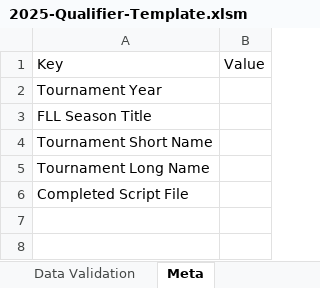
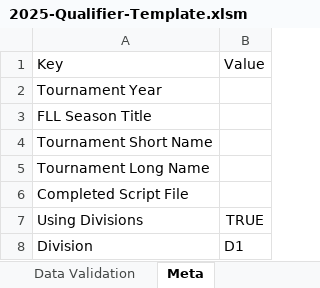
Before and after one commit to MrGibbage/OJS_Script_maker_NG, an Excel workbook: 2025-all/2025-Qualifier-Template.xlsm, sheet Meta, drawn as a sheet; values as stored, in another font and other column widths than the file's, no borders; table styles not drawn; the diff names each change by its address in the sheet, - before the commit and + after, or states it on an @@ line.

```diff
--- a/2025-all/2025-Qualifier-Template.xlsm (sheet Meta)
+++ b/2025-all/2025-Qualifier-Template.xlsm (sheet Meta)
+row 7: Using Divisions | TRUE
+row 8: Division | D1
```
Also changed, not shown: sheet Core Values Input, sheet Results and Rankings, sheet Robot Design Input, sheet Innovation Project Input, sheet Robot Game Scores, sheet AwardDef, 2 more sheets, formulas that keep their value, hidden cells, 2025-all/tournaments/Norfolk/2025-vadc-fll-challenge-Unearthed-ojs-norfolk-div1.xlsm, 2025-all/tournaments/Norfolk/2025-vadc-fll-challenge-Unearthed-ojs-norfolk-div2.xlsm, 7 other files.
